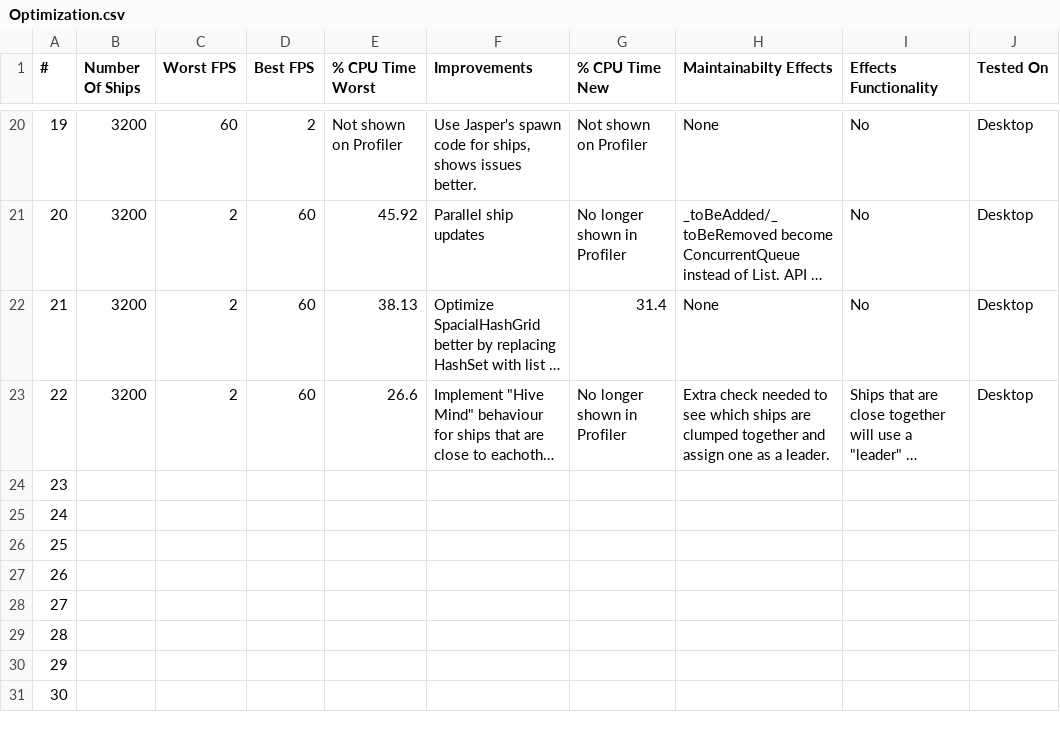
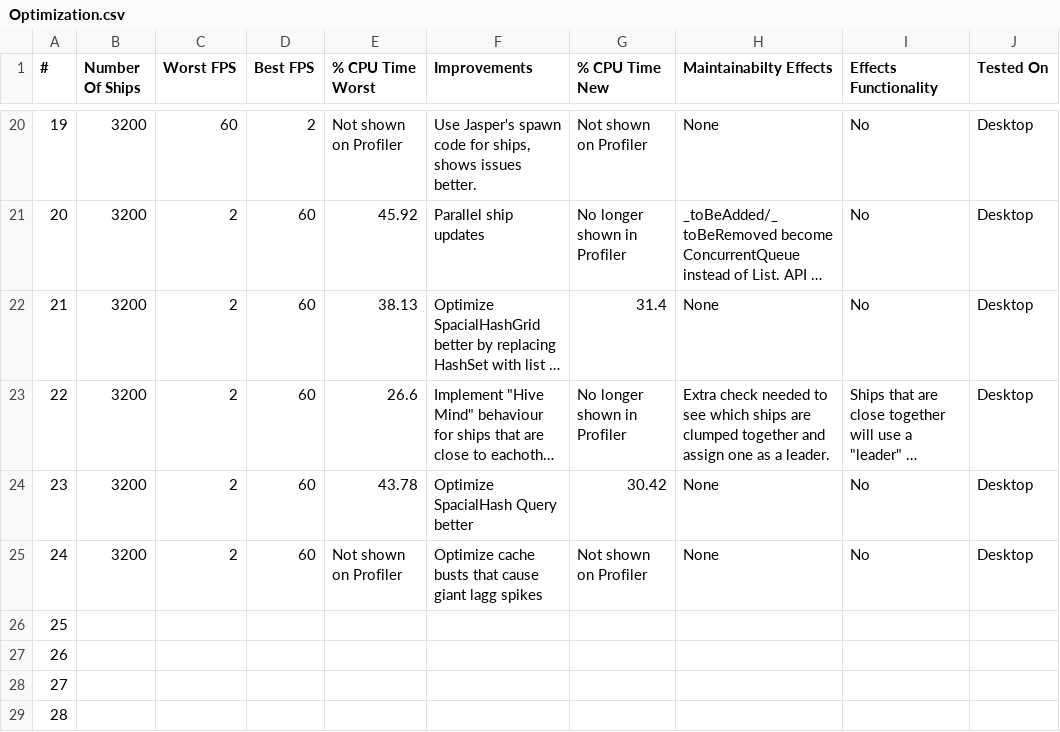
Before and after one commit to Foxxite/GameDevSamples, a CSV file: Samples/8. Optimization/Optimization.csv, drawn as a sheet; only a part is shown, gaps mark what is left out; the shorter side is filled out with more unchanged rows; long unchanged cells end in …; the diff names each change by its address in the sheet, - before the commit and + after, or states it on an @@ line.

Commit message:
Flat spacial hash

```diff
--- a/Samples/8. Optimization/Optimization.csv
+++ b/Samples/8. Optimization/Optimization.csv
-B24:B25 (Number Of Ships): (empty)
+B24:B25 (Number Of Ships): 3200
-C24:C25 (Worst FPS): (empty)
+C24:C25 (Worst FPS): 2
-D24:D25 (Best FPS): (empty)
+D24:D25 (Best FPS): 60
-E24 (% CPU Time Worst): (empty)
+E24 (% CPU Time Worst): 43.78
-F24 (Improvements): (empty)
+F24 (Improvements): Optimize SpacialHash Query better
-G24 (% CPU Time New): (empty)
+G24 (% CPU Time New): 30.42
-H24:H25 (Maintainabilty Effects): (empty)
+H24:H25 (Maintainabilty Effects): None
-I24:I25 (Effects Functionality): (empty)
+I24:I25 (Effects Functionality): No
-J24:J25 (Tested On): (empty)
+J24:J25 (Tested On): Desktop
-E25 (% CPU Time Worst): (empty)
+E25 (% CPU Time Worst): Not shown on Profiler
-F25 (Improvements): (empty)
+F25 (Improvements): Optimize cache busts that cause giant lagg spikes
-G25 (% CPU Time New): (empty)
+G25 (% CPU Time New): Not shown on Profiler
```
Also changed, not shown: 1 other file.
